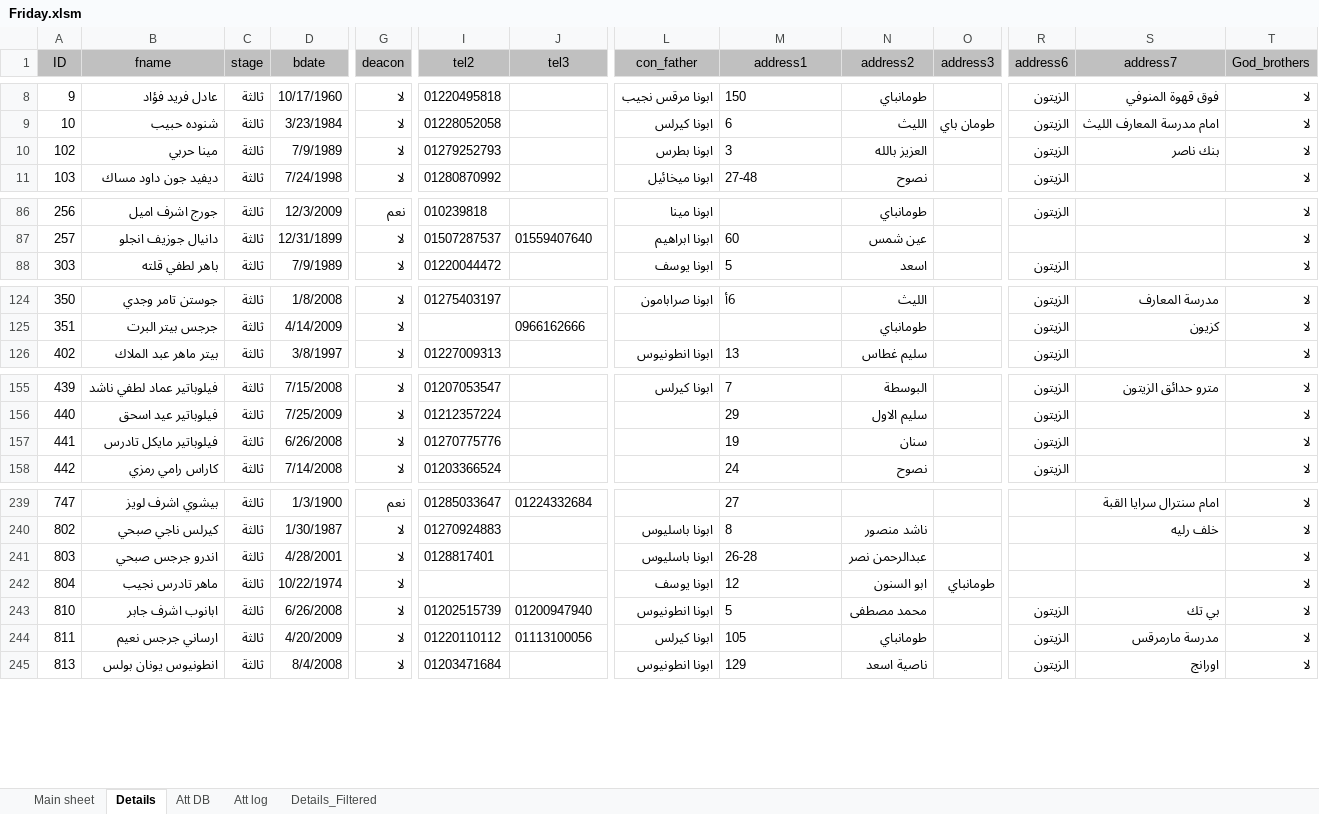
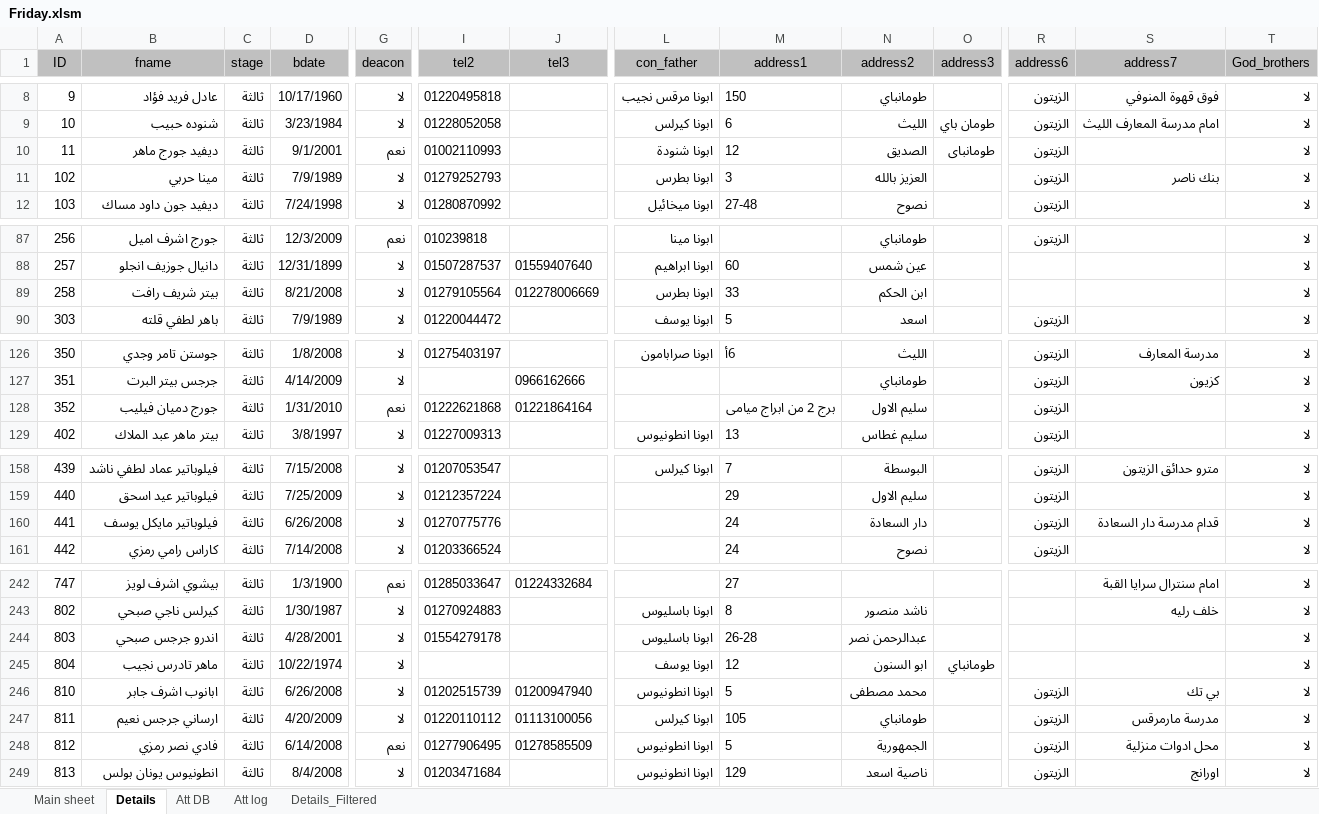
Before and after one commit to KyrillosMorgan/preparatory, an Excel workbook: Tools/Friday.xlsm, sheet Details, drawn as a sheet; only a part is shown, gaps mark what is left out; values as stored, in another font and other column widths than the file's, no borders; table styles not drawn; addresses are those after the commit; rows hold the shown columns only; the diff covers the shown part only; the diff names each change by its address in the sheet, - before the commit and + after, or states it on an @@ line.

```diff
--- a/Tools/Friday.xlsm (sheet Details)
+++ b/Tools/Friday.xlsm (sheet Details)
+row 10: 11 | ديفيد جورج ماهر | ثالثة | 9/1/2001 | نعم | 01002110993 |  | ابونا شنودة | 12 | الصديق | طومانباى | الزيتون |  | لا
+row 89: 258 | بيتر شريف رافت | ثالثة | 8/21/2008 | لا | 01279105564 | 012278006669 | ابونا بطرس | 33 | ابن الحكم |  |  |  | لا
+row 128: 352 | جورج دميان فيليب | ثالثة | 1/31/2010 | نعم | 01222621868 | 01221864164 |  | برج 2 من ابراج ميامى | سليم الاول |  | الزيتون |  | لا
-B160 (fname): فيلوباتير مايكل تادرس
+B160 (fname): فيلوباتير مايكل يوسف
-M160 (address1): 19
+M160 (address1): 24
-N160 (address2): سنان
+N160 (address2): دار السعادة
-S160 (address7): (empty)
+S160 (address7): قدام مدرسة دار السعادة
-I244 (tel2): 0128817401
+I244 (tel2): 01554279178
+row 248: 812 | فادي نصر رمزي | ثالثة | 6/14/2008 | نعم | 01277906495 | 01278585509 | ابونا انطونيوس | 5 | الجمهورية |  | الزيتون | محل ادوات منزلية | لا
```
Also changed, not shown: 2 edited cells elsewhere in this sheet, sheet Att DB, sheet Att log, sheet Details_Filtered, sheet Main sheet, charts or pictures, 2 other files.
